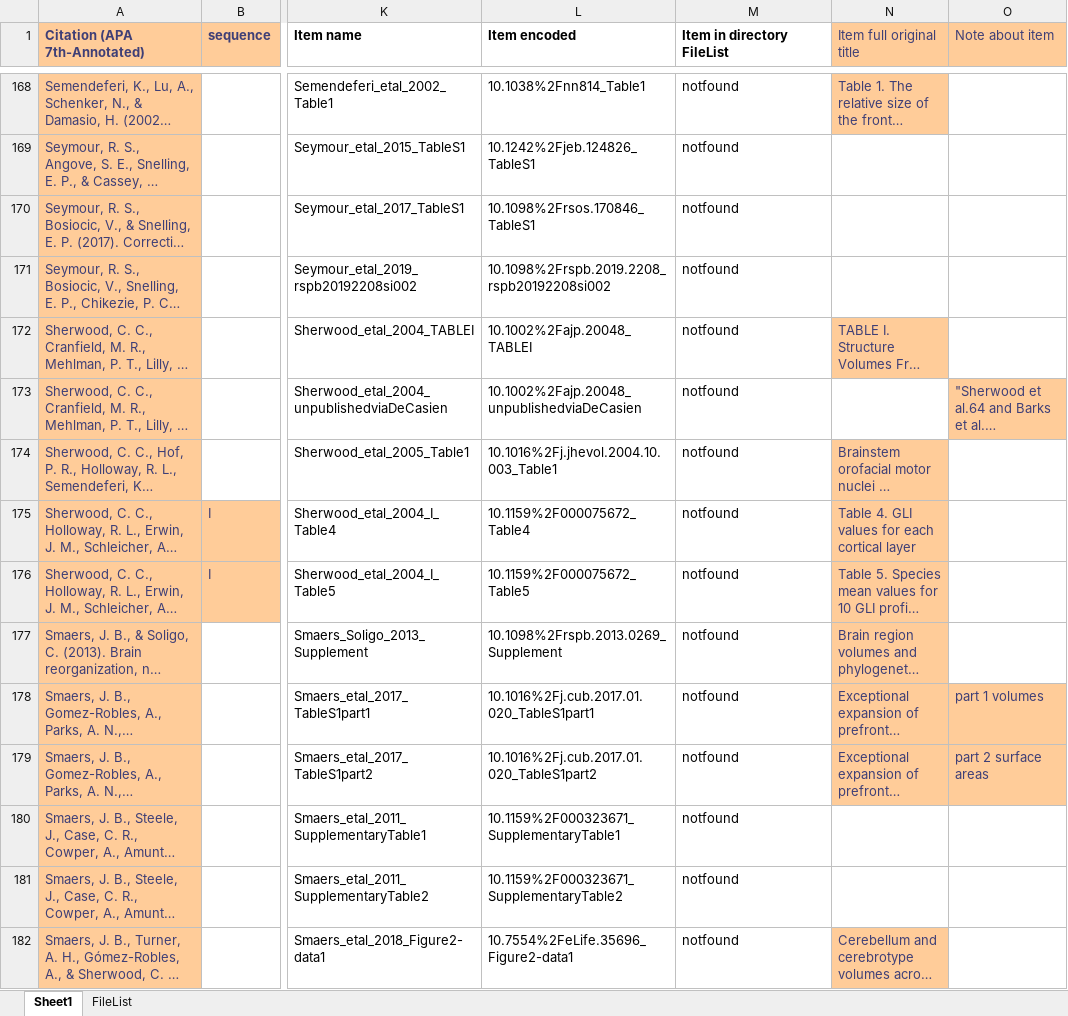
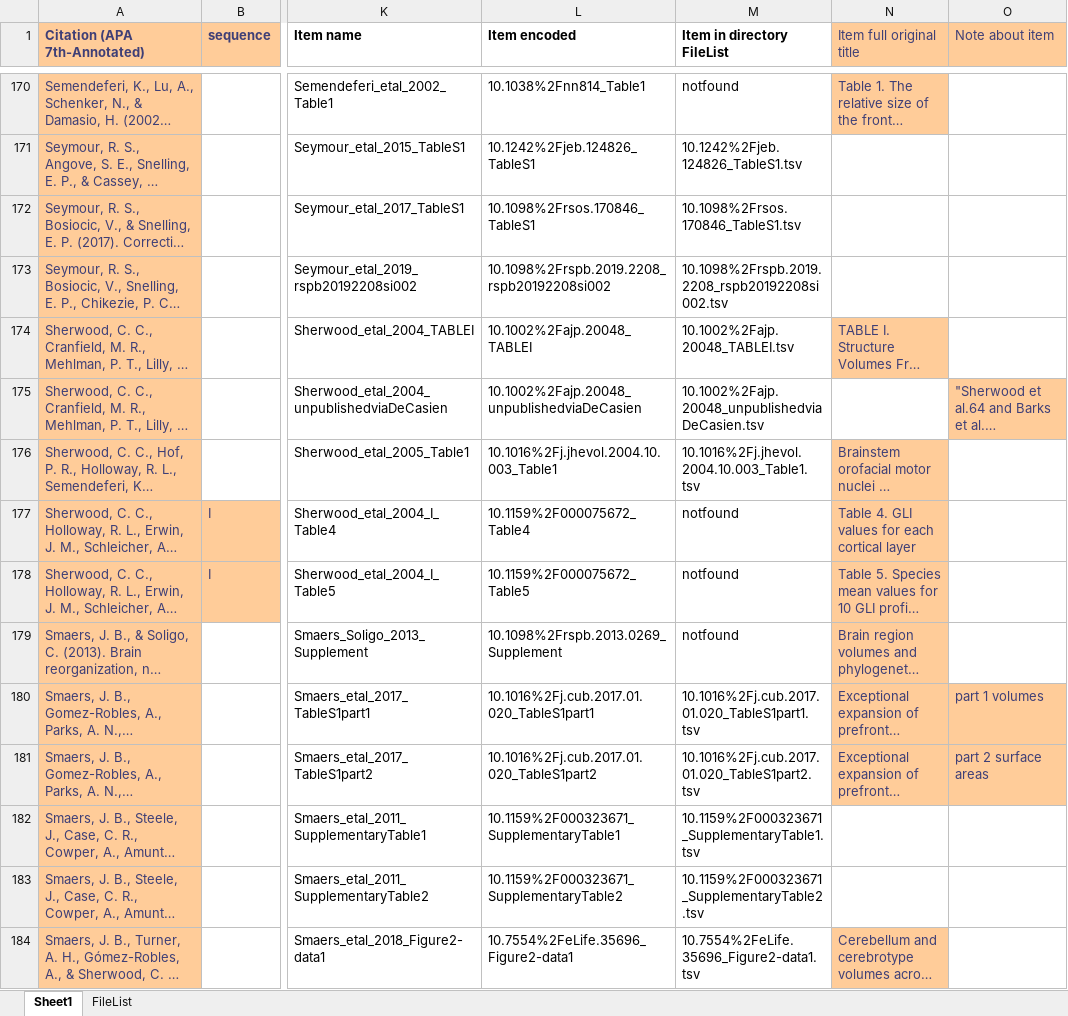
Before and after one commit to AleAliSousa/Evo-M1-Trait-Data, an Excel workbook: __ReadMe.xlsx, sheet Sheet1, drawn as a sheet; only a part is shown, gaps mark what is left out; long unchanged cells end in …; values as stored, in another font and other column widths than the file's, no borders; addresses are those after the commit; the diff covers the shown part only; the diff names each change by its address in the sheet, - before the commit and + after, or states it on an @@ line.

```diff
--- a/__ReadMe.xlsx (sheet Sheet1)
+++ b/__ReadMe.xlsx (sheet Sheet1)
-M171 (Item in directory FileList): notfound
+M171 (Item in directory FileList): 10.1242%2Fjeb.124826_TableS1.tsv
-M172 (Item in directory FileList): notfound
+M172 (Item in directory FileList): 10.1098%2Frsos.170846_TableS1.tsv
-M173 (Item in directory FileList): notfound
+M173 (Item in directory FileList): 10.1098%2Frspb.2019.2208_rspb20192208si002.tsv
-M174 (Item in directory FileList): notfound
+M174 (Item in directory FileList): 10.1002%2Fajp.20048_TABLEI.tsv
-M175 (Item in directory FileList): notfound
+M175 (Item in directory FileList): 10.1002%2Fajp.20048_unpublishedviaDeCasien.tsv
-M176 (Item in directory FileList): notfound
+M176 (Item in directory FileList): 10.1016%2Fj.jhevol.2004.10.003_Table1.tsv
-M180 (Item in directory FileList): notfound
+M180 (Item in directory FileList): 10.1016%2Fj.cub.2017.01.020_TableS1part1.tsv
-M181 (Item in directory FileList): notfound
+M181 (Item in directory FileList): 10.1016%2Fj.cub.2017.01.020_TableS1part2.tsv
-M182 (Item in directory FileList): notfound
+M182 (Item in directory FileList): 10.1159%2F000323671_SupplementaryTable1.tsv
-M183 (Item in directory FileList): notfound
+M183 (Item in directory FileList): 10.1159%2F000323671_SupplementaryTable2.tsv
-M184 (Item in directory FileList): notfound
+M184 (Item in directory FileList): 10.7554%2FeLife.35696_Figure2-data1.tsv
```
Also changed, not shown: other rows of this sheet, sheet FileList, formulas that keep their value, ____EvoM1_TraitTable/cellcounts_selected.xlsx, ____EvoM1_TraitTable/dexterity_corticospinaltract.xlsx, 55 other files.
